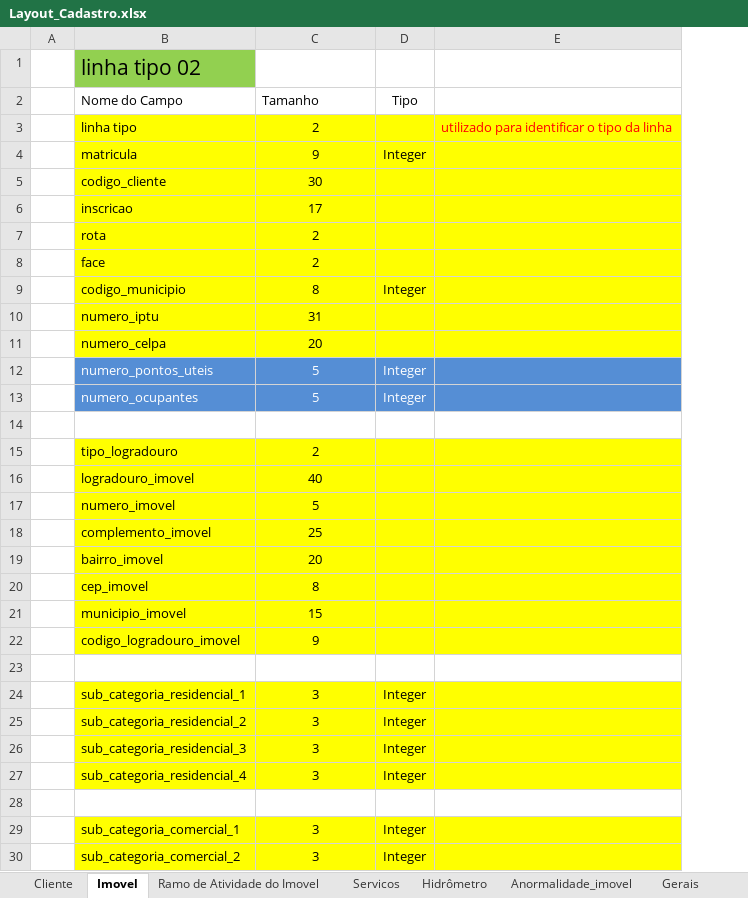
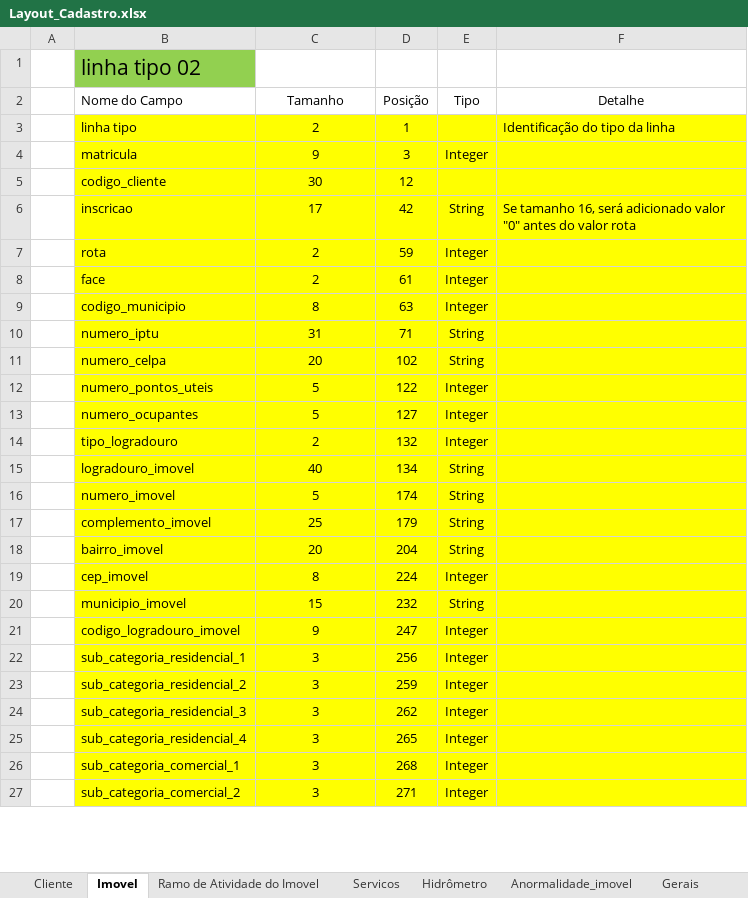
Before and after one commit to prodigasistemas/gsan, an Excel workbook: documents/recadastramento/layouts/Layout_Cadastro.xlsx, sheet Imovel, drawn as a sheet; only a part is shown; values as stored, in another font and other column widths than the file's, no borders; removed rows and columns are numbered as before the commit, all else as after; the diff covers the shown part only; the diff names each change by its address in the sheet, - before the commit and + after, or states it on an @@ line.

```diff
--- a/documents/recadastramento/layouts/Layout_Cadastro.xlsx (sheet Imovel)
+++ b/documents/recadastramento/layouts/Layout_Cadastro.xlsx (sheet Imovel)
+column D (Posição), rows 3-27: 1 | 3 | 12 | 42 | 59 | 61 | 63 | 71 | 102 | 122 | 127 | 132 | 134 | 174 | 179 | 204 | 224 | 232 | 247 | 256 | 259 | 262 | 265 | 268 | 271
-column E, row 3: utilizado para identificar o tipo da linha
+column F (Detalhe), rows 3-6: Identificação do tipo da linha |  |  | Se tamanho 16, será adicionado valor "0" antes do valor rota
-C2 alignment: left
+C2 alignment: center
-E6 (Tipo): (empty)
+E6 (Tipo): String
-E7:E8 (Tipo): (empty)
+E7:E8 (Tipo): Integer
-E10:E11 (Tipo): (empty)
+E10:E11 (Tipo): String
@@ B12:C13 fill: #558ED5 → #FFFF00, text colour: #FFFFFF → black @@
@@ E12:E13 fill: #558ED5 → #FFFF00, text colour: #FFFFFF → black @@
-row 14: (empty)
-E14 (Tipo): (empty)
+E14 (Tipo): Integer
-E15:E18 (Tipo): (empty)
+E15:E18 (Tipo): String
-E19 (Tipo): (empty)
+E19 (Tipo): Integer
-E20 (Tipo): (empty)
+E20 (Tipo): String
-E21 (Tipo): (empty)
+E21 (Tipo): Integer
-row 23: (empty)
-row 28: (empty)
```
Also changed, not shown: 2 removed rows and cell formats elsewhere in this sheet, sheet Cliente, sheet Hidrômetro, sheet Servicos, sheet Ramo de Atividade do Imovel, sheet Anormalidade_imovel, sheet Lista Local Instalacao Ramal, 8 more sheets, other sheet tabs, documents/recadastramento/layouts/Layout_Retorno_Cadastro.xlsx.
